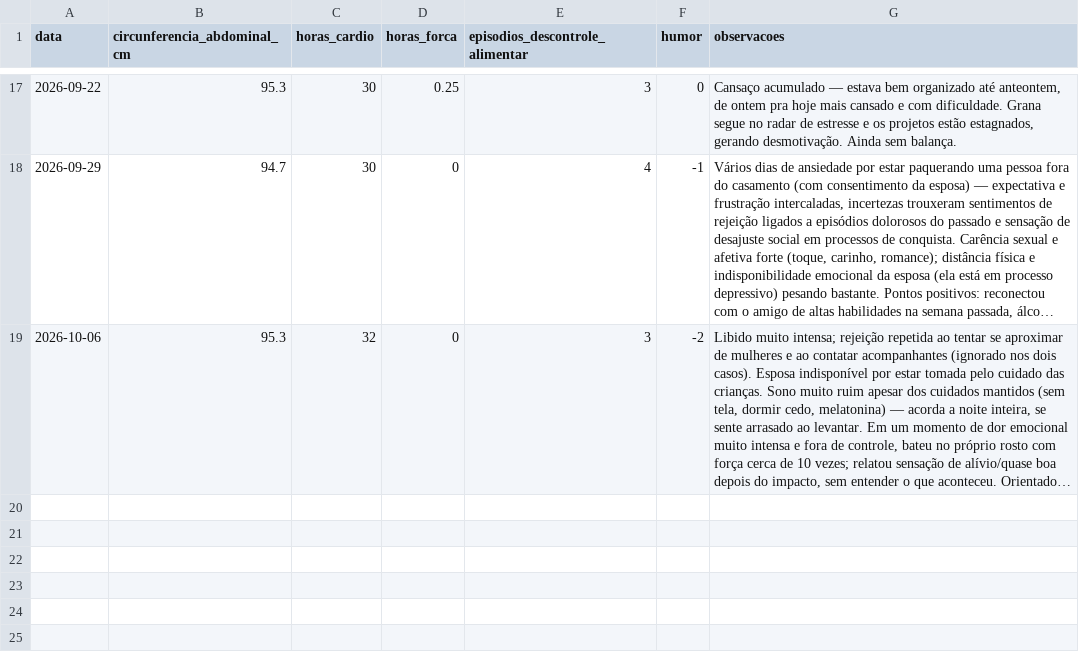
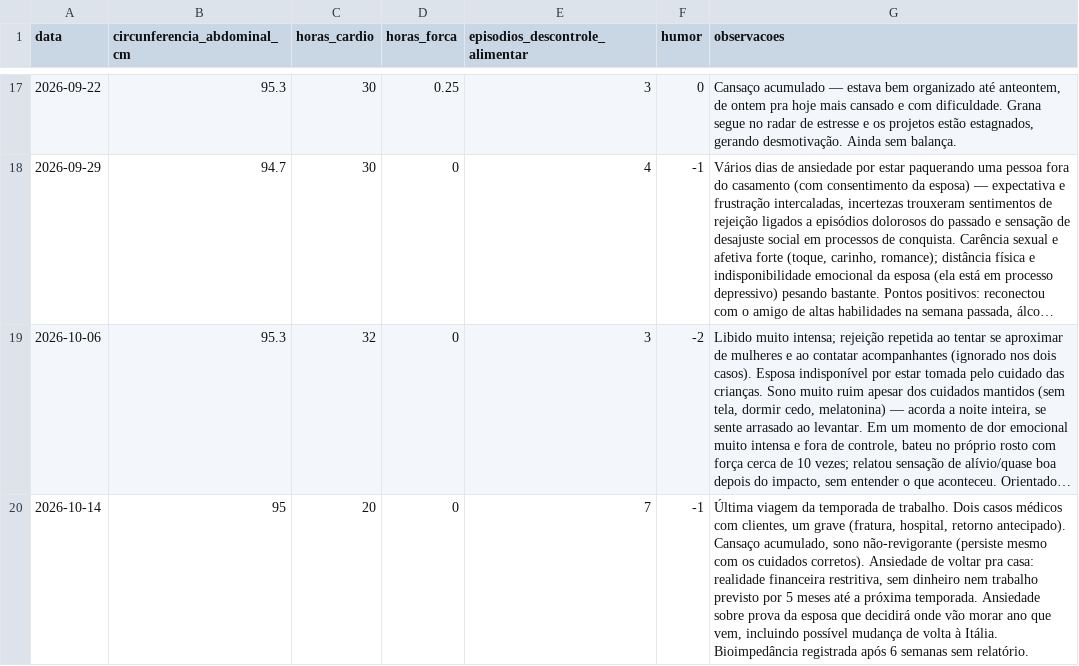
Before and after one commit to felipedpaiva-oss/Agenteautocuidadopublico, a CSV file: data/checkins-semanais.csv, drawn as a sheet; only a part is shown, gaps mark what is left out; long unchanged cells end in …; the diff names each change by its address in the sheet, - before the commit and + after, or states it on an @@ line.

```diff
--- a/data/checkins-semanais.csv
+++ b/data/checkins-semanais.csv
+row 20: 2026-10-14 | 95 | 20 | 0 | 7 | -1 | Última viagem da temporada de trabalho. Dois casos médicos com clientes, um grave (fratura, hospital, retorno antecipado). Cansaço acumulado, sono não-revigorante (persiste mesmo com os cuidados corretos). Ansiedade de voltar pra casa: realidade financeira restritiva, sem dinheiro nem trabalho previsto por 5 meses até a próxima temporada. Ansiedade sobre prova da esposa que decidirá onde vão morar ano que vem, incluindo possível mudança de volta à Itália. Bioimpedância registrada após 6 semanas sem relatório.
```
Also changed, not shown: 1 other file.
